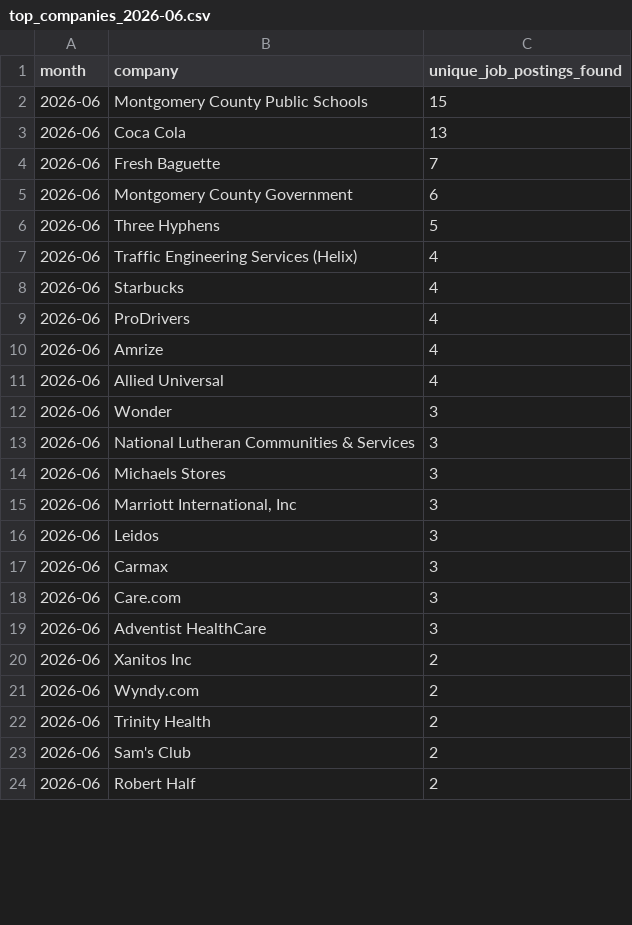
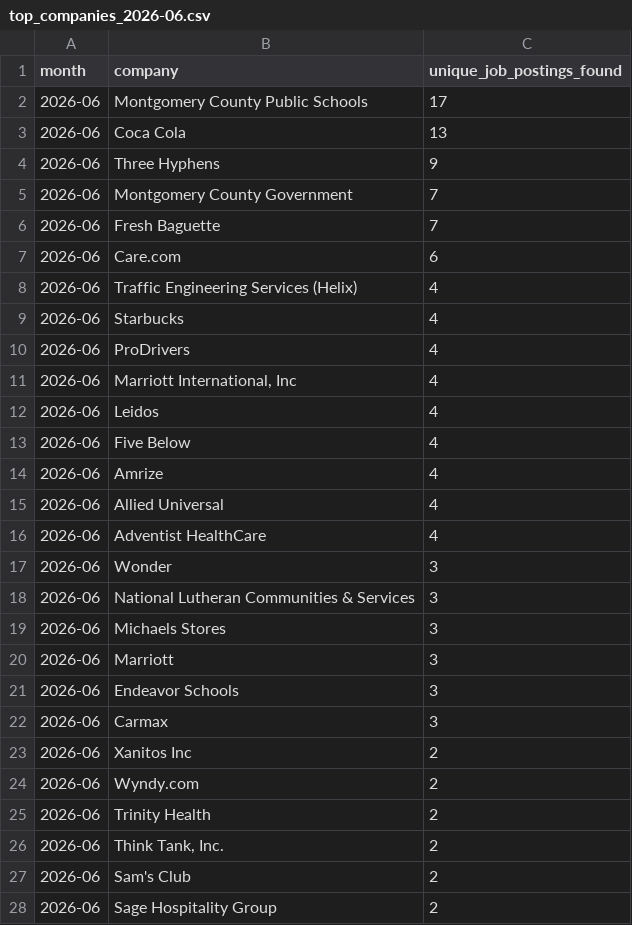
Before and after one commit to themeganerddddddd/MoCo-Hiring-Monitor, a CSV file: outputs/top_companies_2026-06.csv, drawn as a sheet; only a part is shown; the shorter side is filled out with more unchanged rows; the diff covers the shown part only.

```diff
--- a/outputs/top_companies_2026-06.csv
+++ b/outputs/top_companies_2026-06.csv
@@ -1,7 +1,8 @@
 month,company,unique_job_postings_found
-2026-06,Montgomery County Public Schools,15
+2026-06,Montgomery County Public Schools,17
 2026-06,Coca Cola,13
+2026-06,Three Hyphens,9
+2026-06,Montgomery County Government,7
 2026-06,Fresh Baguette,7
-2026-06,Montgomery County Government,6
-2026-06,Three Hyphens,5
+2026-06,Care.com,6
 2026-06,Traffic Engineering Services (Helix),4
@@ -9,4 +10,8 @@ month,company,unique_job_postings_found
 2026-06,ProDrivers,4
+2026-06,"Marriott International, Inc",4
+2026-06,Leidos,4
+2026-06,Five Below,4
 2026-06,Amrize,4
 2026-06,Allied Universal,4
+2026-06,Adventist HealthCare,4
 2026-06,Wonder,3
@@ -14,7 +19,5 @@ month,company,unique_job_postings_found
 2026-06,Michaels Stores,3
-2026-06,"Marriott International, Inc",3
-2026-06,Leidos,3
+2026-06,Marriott,3
+2026-06,Endeavor Schools,3
 2026-06,Carmax,3
-2026-06,Care.com,3
-2026-06,Adventist HealthCare,3
 2026-06,Xanitos Inc,2
@@ -22,2 +25,4 @@ month,company,unique_job_postings_found
 2026-06,Trinity Health,2
+2026-06,"Think Tank, Inc.",2
 2026-06,Sam's Club,2
+2026-06,Sage Hospitality Group,2
```
Also changed, not shown: 1 added row, 6 removed rows and 1 edited cell elsewhere in this file, 11 other files.
